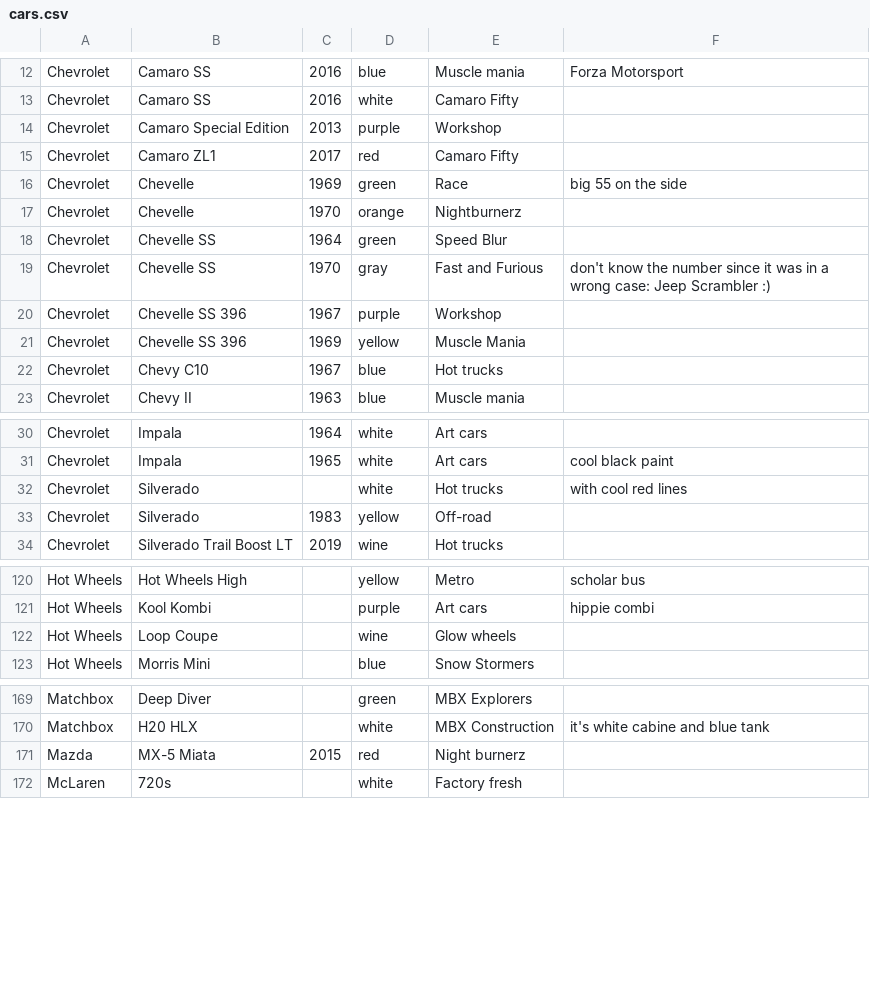
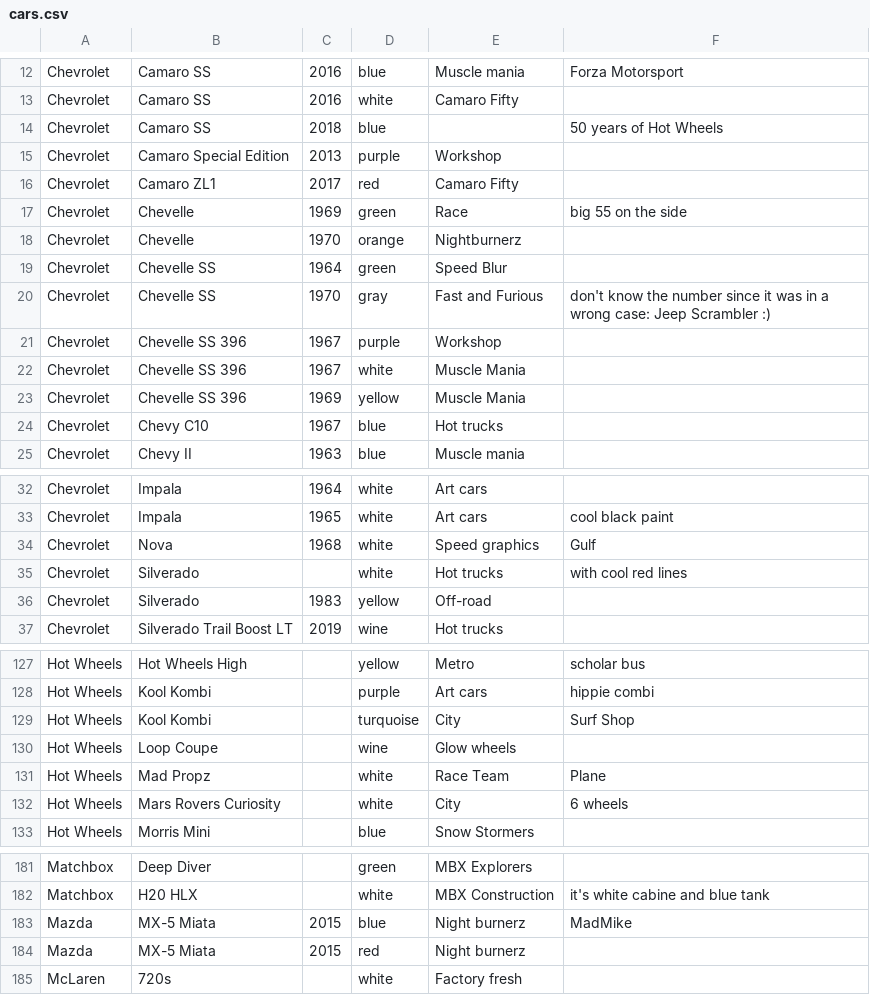
Before and after one commit to agusvama/hot_wheels_collection, a CSV file: cars.csv, drawn as a sheet; only a part is shown, gaps mark what is left out; the diff covers the shown part only; the diff names each change by its address in the sheet, - before the commit and + after, or states it on an @@ line.

Commit message:
Def Leppard

```diff
--- a/cars.csv
+++ b/cars.csv
+row 14: Chevrolet | Camaro SS | 2018 | blue |  | 50 years of Hot Wheels
+row 22: Chevrolet | Chevelle SS 396 | 1967 | white | Muscle Mania
+row 34: Chevrolet | Nova | 1968 | white | Speed graphics | Gulf
+row 129: Hot Wheels | Kool Kombi |  | turquoise | City | Surf Shop
+row 131: Hot Wheels | Mad Propz |  | white | Race Team | Plane
+row 132: Hot Wheels | Mars Rovers Curiosity |  | white | City | 6 wheels
+row 183: Mazda | MX-5 Miata | 2015 | blue | Night burnerz | MadMike
```
Also changed, not shown: 6 added rows elsewhere in this file.
